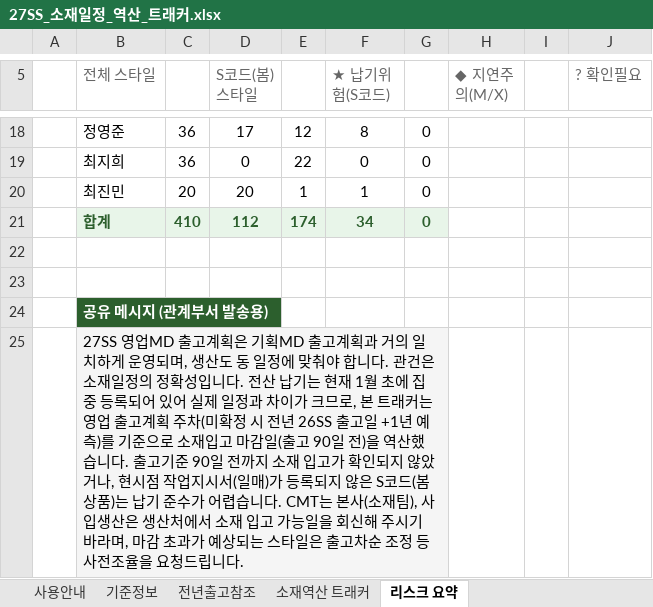
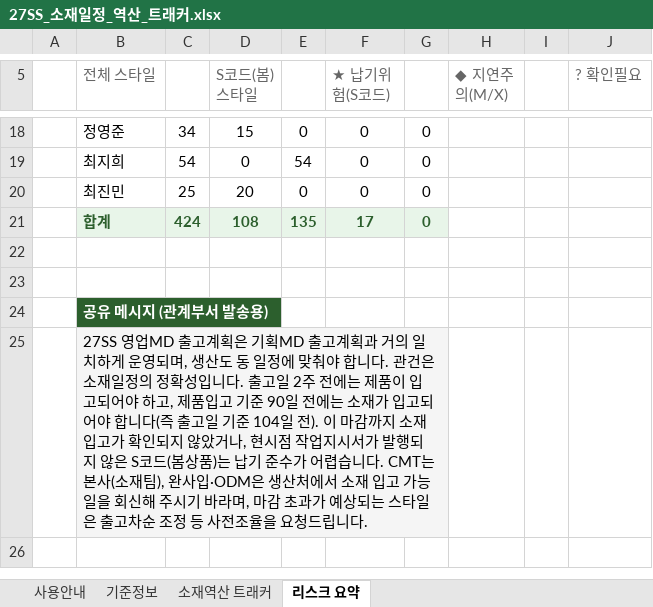
Before and after one commit to gj1818-lab/-, an Excel workbook: 27SS 출고계획 조율/output/27SS_소재일정_역산_트래커.xlsx, sheet 리스크 요약, drawn as a sheet; only a part is shown, gaps mark what is left out; values as stored, in another font and other column widths than the file's, no borders; the diff covers the shown part only; the diff names each change by its address in the sheet, - before the commit and + after, or states it on an @@ line.

```diff
--- a/27SS 출고계획 조율/output/27SS_소재일정_역산_트래커.xlsx (sheet 리스크 요약)
+++ b/27SS 출고계획 조율/output/27SS_소재일정_역산_트래커.xlsx (sheet 리스크 요약)
-sheet tab: 전년출고참조
-C18: 36
+C18: 34
-D18 (S코드(봄) 스타일): 17
+D18 (S코드(봄) 스타일): 15
-E18: 12
+E18: 0
-F18 (★ 납기위험(S코드)): 8
+F18 (★ 납기위험(S코드)): 0
-C19: 36
+C19: 54
-E19: 22
+E19: 54
-C20: 20
+C20: 25
-E20: 1
+E20: 0
-F20 (★ 납기위험(S코드)): 1
+F20 (★ 납기위험(S코드)): 0
-C21: 410
+C21: 424
-D21 (S코드(봄) 스타일): 112
+D21 (S코드(봄) 스타일): 108
-E21: 174
+E21: 135
-F21 (★ 납기위험(S코드)): 34
+F21 (★ 납기위험(S코드)): 17
-B25 (전체 스타일): …입니다. 전산 납기는 현재 1월 초에 집중 등록되어 있어 실제 일정과 차이가 크므로, 본 트래커는 영업 출고계획 주차(미확정 시 전년 26SS 출고일 +1년 예측)를 기준으로 소재입고 마감일(출고 90일 전)을 역산했습니다. 출고기준 90일 전까지 소재 입고가 확인되지 않았거나, 현시점 작업지시서(일매)가 등록되지 않은 S코드(봄상품)는 납기 준수가 어렵습니다. CMT는 본사(소재팀), 사입생산은 생산…
+B25 (전체 스타일): …입니다. 출고일 2주 전에는 제품이 입고되어야 하고, 제품입고 기준 90일 전에는 소재가 입고되어야 합니다(즉 출고일 기준 104일 전). 이 마감까지 소재 입고가 확인되지 않았거나, 현시점 작업지시서가 발행되지 않은 S코드(봄상품)는 납기 준수가 어렵습니다. CMT는 본사(소재팀), 완사입·ODM은 생산…
```
Also changed, not shown: 1 added row, 1 removed row and 29 edited cells elsewhere in this sheet, sheet 소재역산 트래커, sheet 사용안내, sheet 기준정보, formulas that keep their value, 2 other files.
